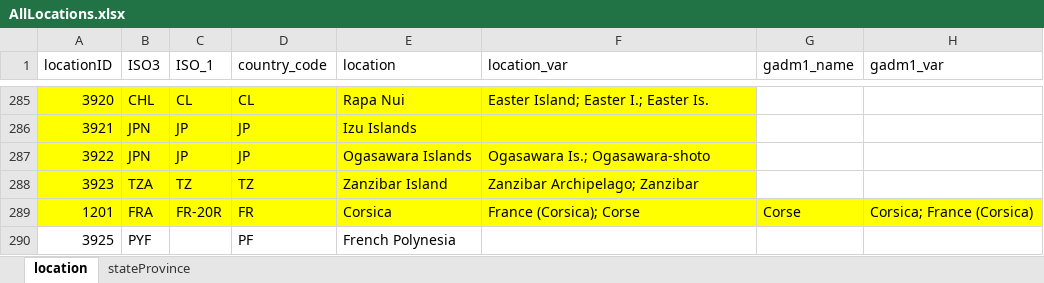
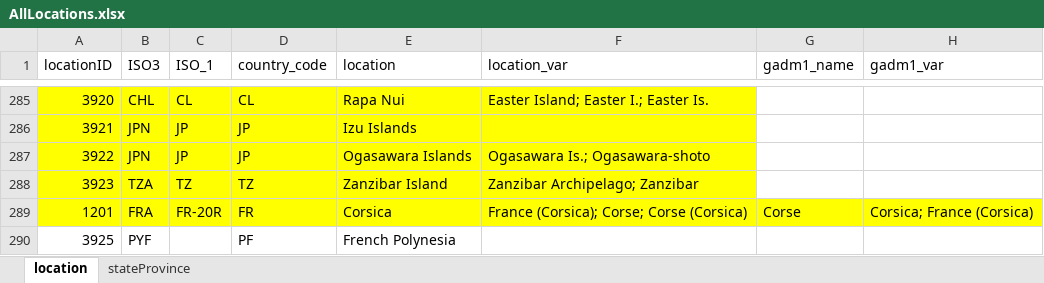
Before and after one commit to TanaraRT/FirstRecords, an Excel workbook: data/config/AllLocations.xlsx, sheet location, drawn as a sheet; only a part is shown, gaps mark what is left out; values as stored, in another font and other column widths than the file's, no borders; the diff covers the shown part only; the diff names each change by its address in the sheet, - before the commit and + after, or states it on an @@ line.

```diff
--- a/data/config/AllLocations.xlsx (sheet location)
+++ b/data/config/AllLocations.xlsx (sheet location)
-F289 (location_var): France (Corsica); Corse
+F289 (location_var): France (Corsica); Corse; Corse (Corsica)
```
Also changed, not shown: 12 edited cells elsewhere in this sheet, sheet stateProvince, 14 other files.
